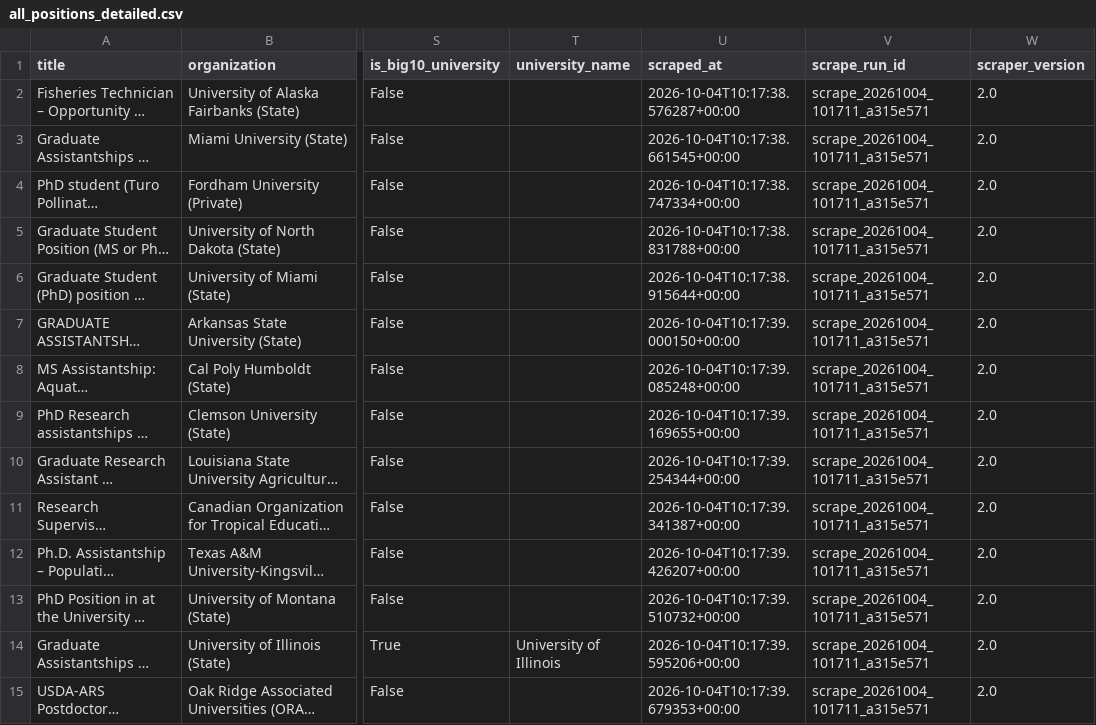
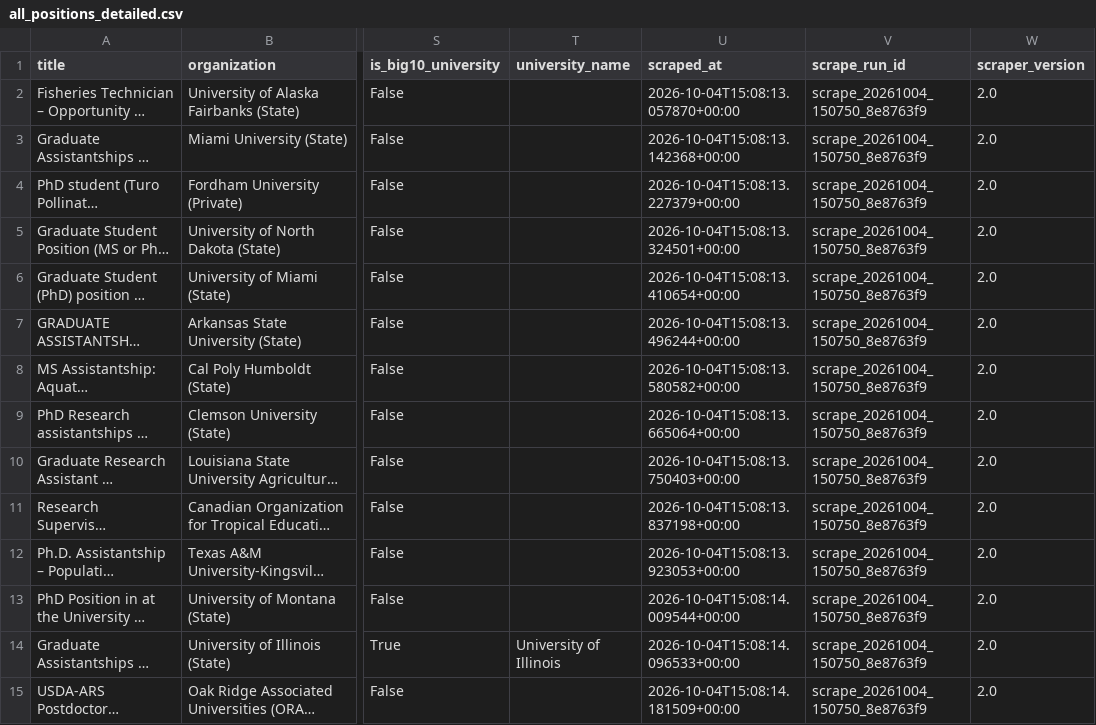
Before and after one commit to chrischizinski/wildlife-grad-dashboard, a CSV file: data/raw/all_positions_detailed.csv, drawn as a sheet; only a part is shown, gaps mark what is left out; long unchanged cells end in …; the diff covers the shown part only; the diff names each change by its address in the sheet, - before the commit and + after, or states it on an @@ line.

```diff
--- a/data/raw/all_positions_detailed.csv
+++ b/data/raw/all_positions_detailed.csv
-U2 (scraped_at): 2026-10-04T10:17:38.576287+00:00
+U2 (scraped_at): 2026-10-04T15:08:13.057870+00:00
-V2:V15 (scrape_run_id): scrape_20261004_101711_a315e571
+V2:V15 (scrape_run_id): scrape_20261004_150750_8e8763f9
-U3 (scraped_at): 2026-10-04T10:17:38.661545+00:00
+U3 (scraped_at): 2026-10-04T15:08:13.142368+00:00
-U4 (scraped_at): 2026-10-04T10:17:38.747334+00:00
+U4 (scraped_at): 2026-10-04T15:08:13.227379+00:00
-U5 (scraped_at): 2026-10-04T10:17:38.831788+00:00
+U5 (scraped_at): 2026-10-04T15:08:13.324501+00:00
-U6 (scraped_at): 2026-10-04T10:17:38.915644+00:00
+U6 (scraped_at): 2026-10-04T15:08:13.410654+00:00
-U7 (scraped_at): 2026-10-04T10:17:39.000150+00:00
+U7 (scraped_at): 2026-10-04T15:08:13.496244+00:00
-U8 (scraped_at): 2026-10-04T10:17:39.085248+00:00
+U8 (scraped_at): 2026-10-04T15:08:13.580582+00:00
-U9 (scraped_at): 2026-10-04T10:17:39.169655+00:00
+U9 (scraped_at): 2026-10-04T15:08:13.665064+00:00
-U10 (scraped_at): 2026-10-04T10:17:39.254344+00:00
+U10 (scraped_at): 2026-10-04T15:08:13.750403+00:00
-U11 (scraped_at): 2026-10-04T10:17:39.341387+00:00
+U11 (scraped_at): 2026-10-04T15:08:13.837198+00:00
-U12 (scraped_at): 2026-10-04T10:17:39.426207+00:00
+U12 (scraped_at): 2026-10-04T15:08:13.923053+00:00
-U13 (scraped_at): 2026-10-04T10:17:39.510732+00:00
+U13 (scraped_at): 2026-10-04T15:08:14.009544+00:00
-U14 (scraped_at): 2026-10-04T10:17:39.595206+00:00
+U14 (scraped_at): 2026-10-04T15:08:14.096533+00:00
-U15 (scraped_at): 2026-10-04T10:17:39.679353+00:00
+U15 (scraped_at): 2026-10-04T15:08:14.181509+00:00
```
Also changed, not shown: 76 edited cells elsewhere in this file, data/processed/verified_graduate_assistantships.csv, 19 other files.
